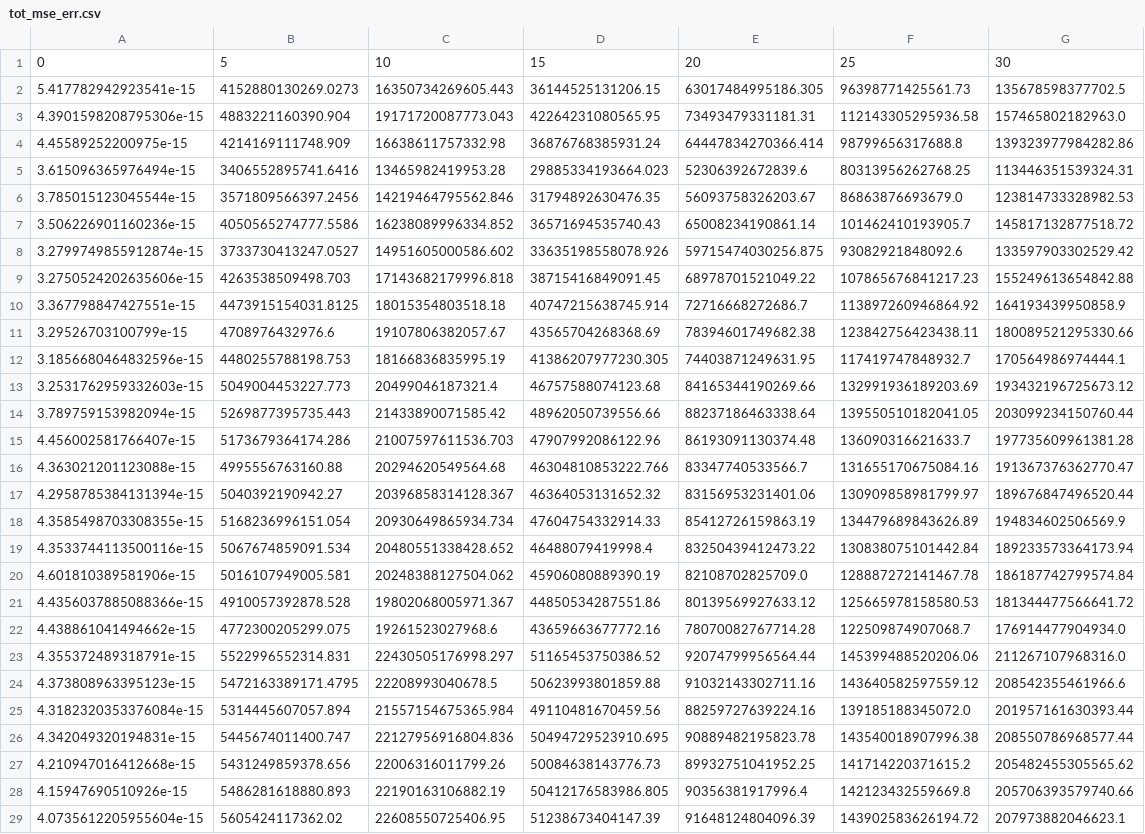
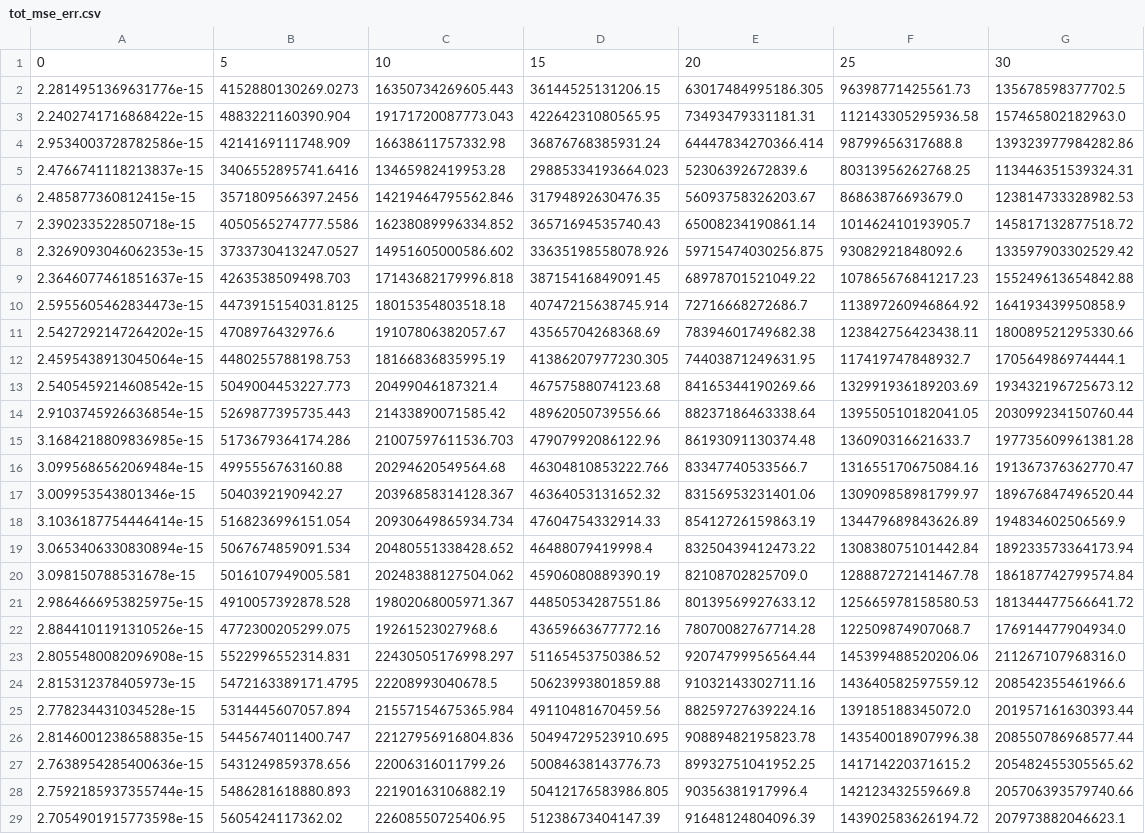
Before and after one commit to adi-devv/desai-fuchs-ml-v2, a CSV file: datasets/base_error/tot_mse_err.csv, drawn as a sheet; only a part is shown; the diff covers the shown part only; the diff names each change by its address in the sheet, - before the commit and + after, or states it on an @@ line.

```diff
--- a/datasets/base_error/tot_mse_err.csv
+++ b/datasets/base_error/tot_mse_err.csv
-A2: 5.417782942923541e-15
+A2: 2.2814951369631776e-15
-A3: 4.3901598208795306e-15
+A3: 2.2402741716868422e-15
-A4: 4.45589252200975e-15
+A4: 2.9534003728782586e-15
-A5: 3.615096365976494e-15
+A5: 2.4766741118213837e-15
-A6: 3.785015123045544e-15
+A6: 2.485877360812415e-15
-A7: 3.506226901160236e-15
+A7: 2.390233522850718e-15
-A8: 3.2799749855912874e-15
+A8: 2.3269093046062353e-15
-A9: 3.2750524202635606e-15
+A9: 2.3646077461851637e-15
-A10: 3.367798847427551e-15
+A10: 2.5955605462834473e-15
-A11: 3.29526703100799e-15
+A11: 2.5427292147264202e-15
-A12: 3.1856680464832596e-15
+A12: 2.4595438913045064e-15
-A13: 3.2531762959332603e-15
+A13: 2.5405459214608542e-15
-A14: 3.789759153982094e-15
+A14: 2.9103745926636854e-15
-A15: 4.456002581766407e-15
+A15: 3.1684218809836985e-15
-A16: 4.363021201123088e-15
+A16: 3.0995686562069484e-15
-A17: 4.2958785384131394e-15
+A17: 3.009953543801346e-15
-A18: 4.3585498703308355e-15
+A18: 3.1036187754446414e-15
-A19: 4.3533744113500116e-15
+A19: 3.0653406330830894e-15
-A20: 4.601810389581906e-15
+A20: 3.098150788531678e-15
-A21: 4.4356037885088366e-15
+A21: 2.9864666953825975e-15
-A22: 4.438861041494662e-15
+A22: 2.8844101191310526e-15
-A23: 4.355372489318791e-15
+A23: 2.8055480082096908e-15
-A24: 4.373808963395123e-15
+A24: 2.815312378405973e-15
-A25: 4.3182320353376084e-15
+A25: 2.778234431034528e-15
-A26: 4.342049320194831e-15
+A26: 2.8146001238658835e-15
-A27: 4.210947016412668e-15
+A27: 2.7638954285400636e-15
-A28: 4.15947690510926e-15
+A28: 2.7592185937355744e-15
-A29: 4.0735612205955604e-15
+A29: 2.7054901915773598e-15
```
Also changed, not shown: 12 edited cells elsewhere in this file, datasets/base_error/avg_mse_err.csv, datasets/base_error/avg_pct_err.csv, 21 other files.
